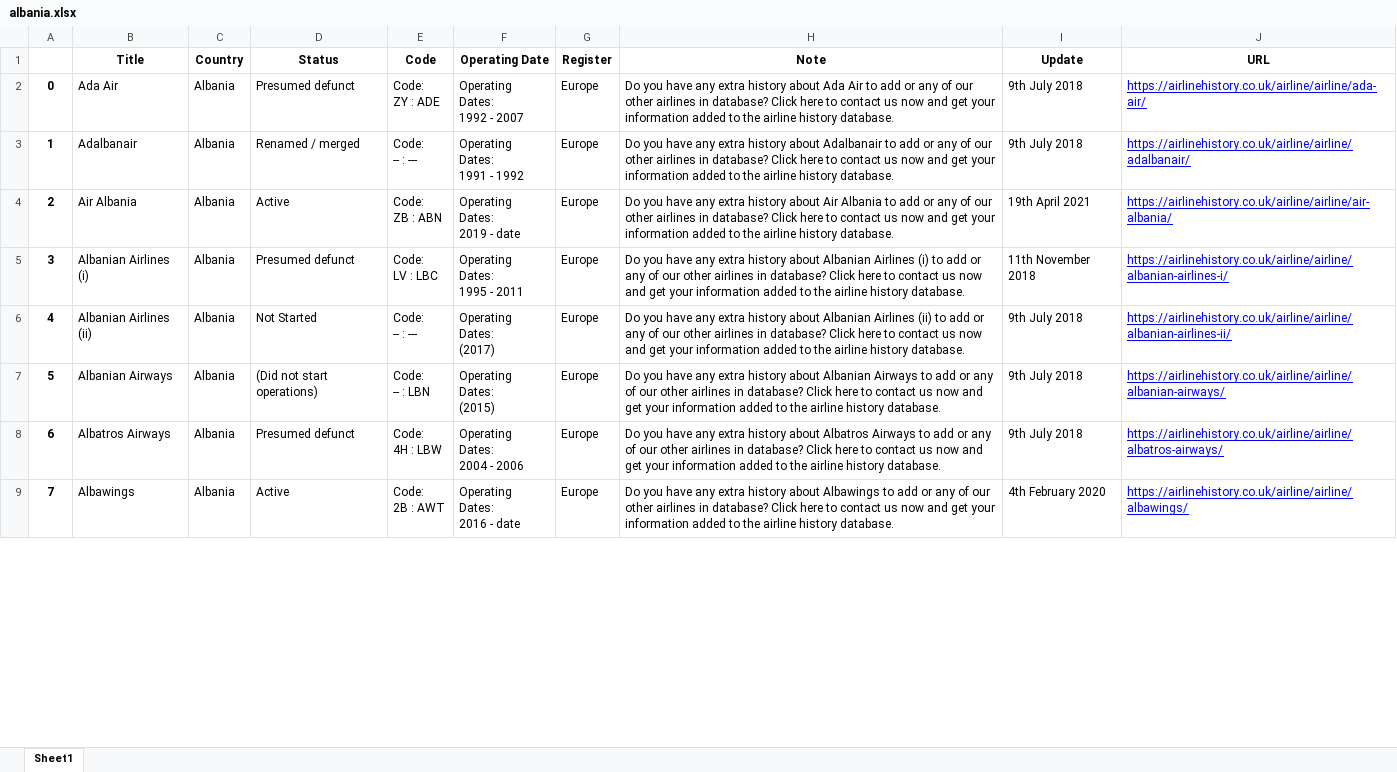
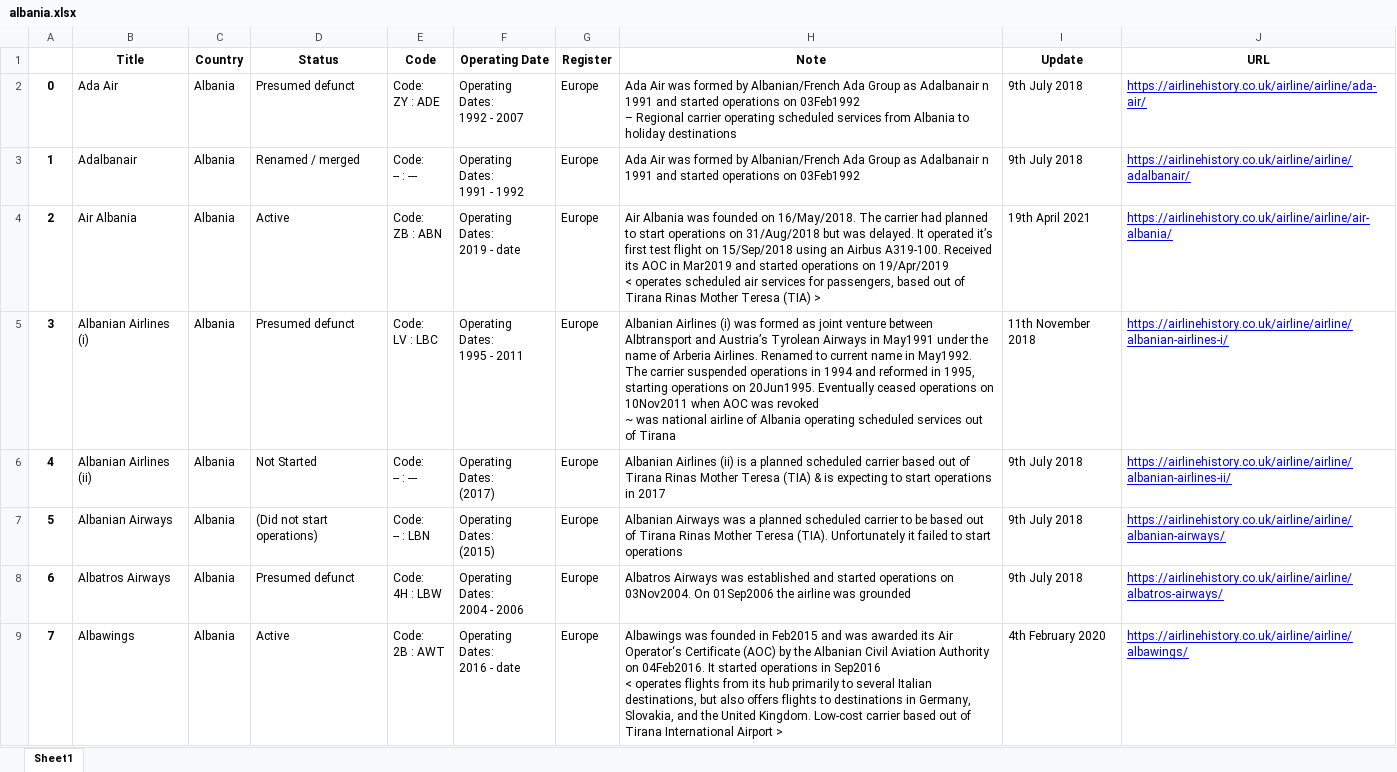
Before and after one commit to dooddyfire/airlinehistory, an Excel workbook: albania.xlsx, sheet Sheet1, drawn as a sheet; only a part is shown; values as stored, in another font and other column widths than the file's, no borders; ↵ is a line break in a cell; the diff covers the shown part only; the diff names each change by its address in the sheet, - before the commit and + after, or states it on an @@ line.

```diff
--- a/albania.xlsx (sheet Sheet1)
+++ b/albania.xlsx (sheet Sheet1)
-H2 (Note): Do you have any extra history about Ada Air to add or any of our other airlines in database? Click here to contact us now and get your information added to the airline history database.
+H2 (Note): Ada Air was formed by Albanian/French Ada Group as Adalbanair n 1991 and started operations on 03Feb1992 ↵ – Regional carrier operating scheduled services from Albania to holiday destinations
-H3 (Note): Do you have any extra history about Adalbanair to add or any of our other airlines in database? Click here to contact us now and get your information added to the airline history database.
+H3 (Note): Ada Air was formed by Albanian/French Ada Group as Adalbanair n 1991 and started operations on 03Feb1992
-H4 (Note): Do you have any extra history about Air Albania to add or any of our other airlines in database? Click here to contact us now and get your information added to the airline history database.
+H4 (Note): Air Albania was founded on 16/May/2018. The carrier had planned to start operations on 31/Aug/2018 but was delayed. It operated it’s first test flight on 15/Sep/2018 using an Airbus A319-100. Received its AOC in Mar2019 and started operations on 19/Apr/2019 ↵ < operates scheduled air services for passengers, based out of Tirana Rinas Mother Teresa (TIA) >
-H5 (Note): Do you have any extra history about Albanian Airlines (i) to add or any of our other airlines in database? Click here to contact us now and get your information added to the airline history database.
+H5 (Note): Albanian Airlines (i) was formed as joint venture between Albtransport and Austria’s Tyrolean Airways in May1991 under the name of Arberia Airlines. Renamed to current name in May1992. The carrier suspended operations in 1994 and reformed in 1995, starting operations on 20Jun1995. Eventually ceased operations on 10Nov2011 when AOC was revoked ↵ ~ was national airline of Albania operating scheduled services out of Tirana
-H6 (Note): Do you have any extra history about Albanian Airlines (ii) to add or any of our other airlines in database? Click here to contact us now and get your information added to the airline history database.
+H6 (Note): Albanian Airlines (ii) is a planned scheduled carrier based out of Tirana Rinas Mother Teresa (TIA) & is expecting to start operations in 2017
-H7 (Note): Do you have any extra history about Albanian Airways to add or any of our other airlines in database? Click here to contact us now and get your information added to the airline history database.
+H7 (Note): Albanian Airways was a planned scheduled carrier to be based out of Tirana Rinas Mother Teresa (TIA). Unfortunately it failed to start operations
-H8 (Note): Do you have any extra history about Albatros Airways to add or any of our other airlines in database? Click here to contact us now and get your information added to the airline history database.
+H8 (Note): Albatros Airways was established and started operations on 03Nov2004. On 01Sep2006 the airline was grounded
-H9 (Note): Do you have any extra history about Albawings to add or any of our other airlines in database? Click here to contact us now and get your information added to the airline history database.
+H9 (Note): Albawings was founded in Feb2015 and was awarded its Air Operator‘s Certificate (AOC) by the Albanian Civil Aviation Authority on 04Feb2016. It started operations in Sep2016 ↵ < operates flights from its hub primarily to several Italian destinations, but also offers flights to destinations in Germany, Slovakia, and the United Kingdom. Low-cost carrier based out of Tirana International Airport >
```
Also changed, not shown: 7 edited cells elsewhere in this sheet, 1 other file.
